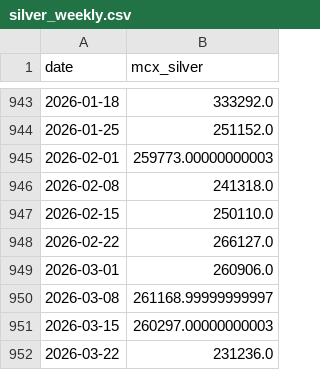
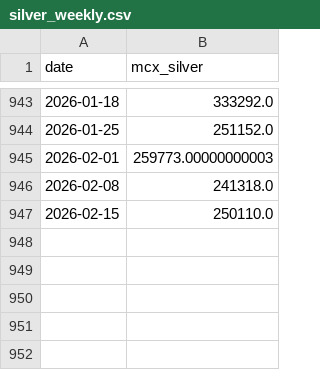
Before and after one commit to Crystal-Blaze13/Silver_RC, a CSV file: silver_weekly.csv, drawn as a sheet; only a part is shown, gaps mark what is left out.

```diff
--- a/silver_weekly.csv
+++ b/silver_weekly.csv
@@ -947,6 +947 @@ date,mcx_silver
 2026-02-15,250110.0
-2026-02-22,266127.0
-2026-03-01,260906.0
-2026-03-08,261168.99999999997
-2026-03-15,260297.00000000003
-2026-03-22,231236.0
```
Also changed, not shown: results/table11_decomp_trading.csv, results/table3_indicators.csv, 25 other files.
